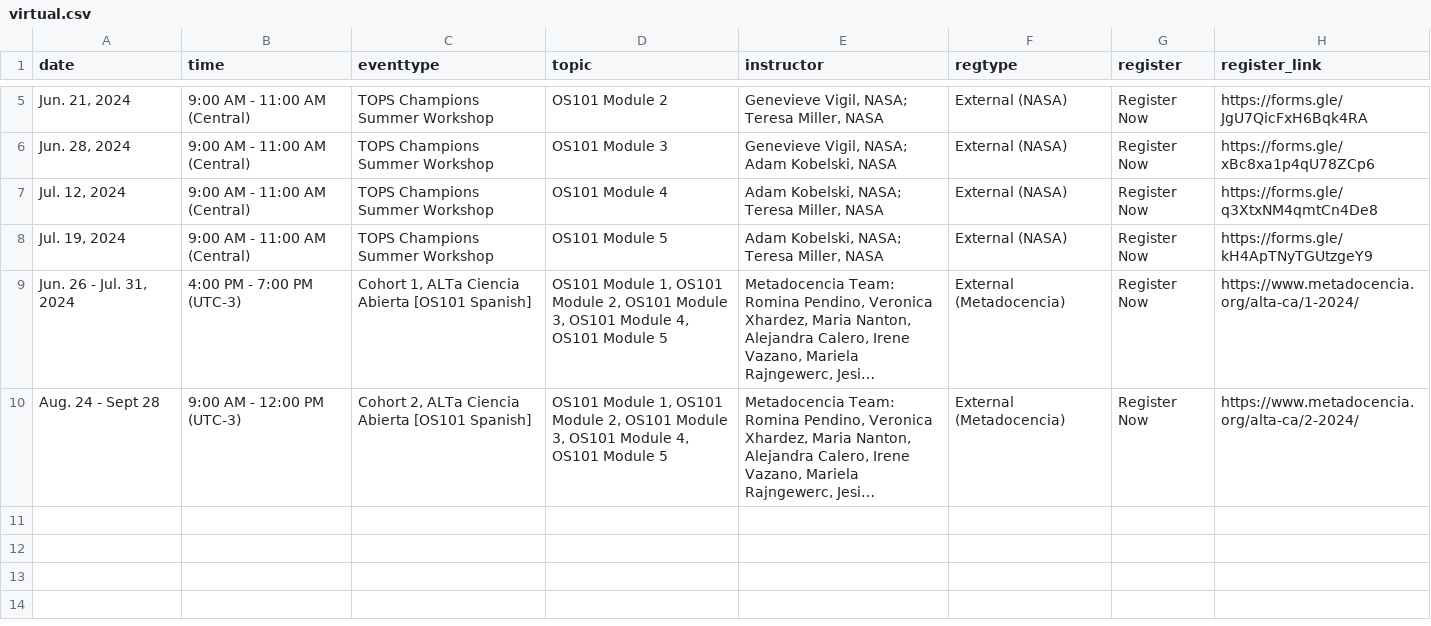
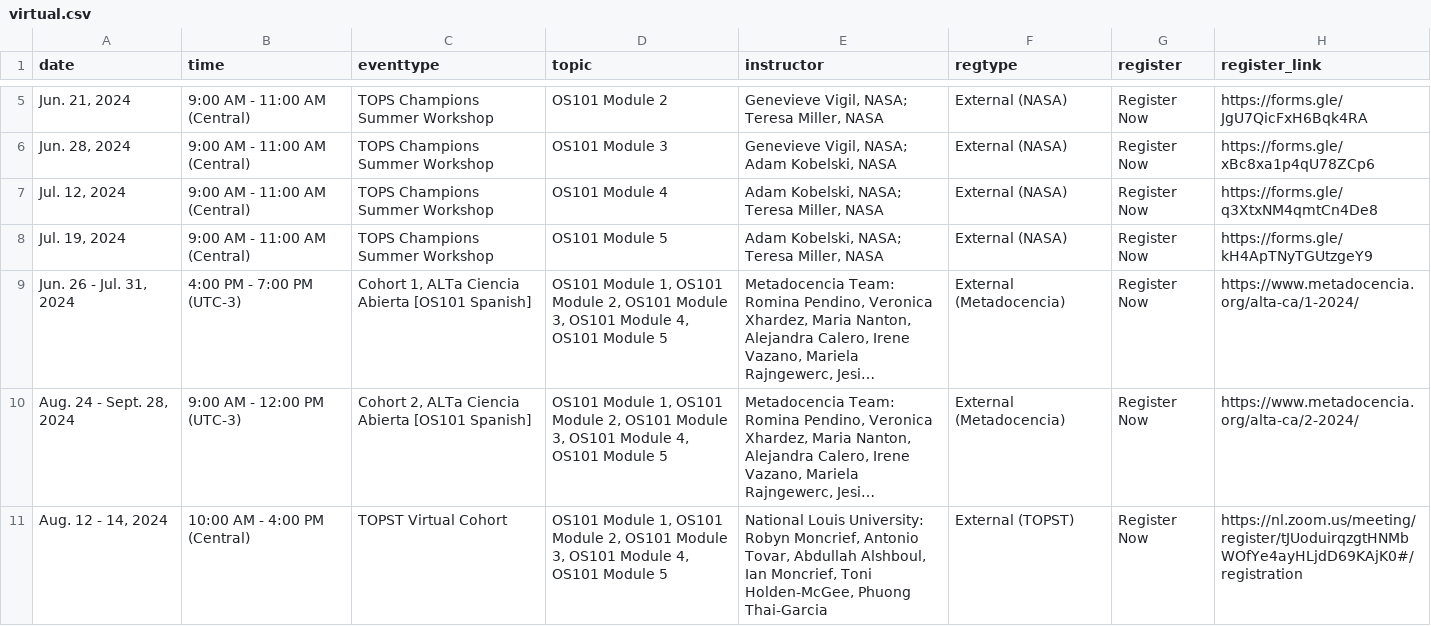
Before and after one commit to nasa/Transform-to-Open-Science, a CSV file: _data/virtual.csv, drawn as a sheet; only a part is shown, gaps mark what is left out; long unchanged cells end in …; the diff names each change by its address in the sheet, - before the commit and + after, or states it on an @@ line.

Commit message:
Add virtual cohorts for NLU in August

```diff
--- a/_data/virtual.csv
+++ b/_data/virtual.csv
-A10 (date): Aug. 24 - Sept 28
+A10 (date): Aug. 24 - Sept. 28, 2024
+row 11: Aug. 12 - 14, 2024 | 10:00 AM - 4:00 PM (Central) | TOPST Virtual Cohort | OS101 Module 1, OS101 Module 2, OS101 Module 3, OS101 Module 4, OS101 Module 5 | National Louis University: Robyn Moncrief, Antonio Tovar, Abdullah Alshboul, Ian Moncrief, Toni Holden-McGee, Phuong Thai-Garcia | External (TOPST) | Register Now | https://nl.zoom.us/meeting/register/tJUoduirqzgtHNMbWOfYe4ayHLjdD69KAjK0#/registration
```
Also changed, not shown: 1 other file.
